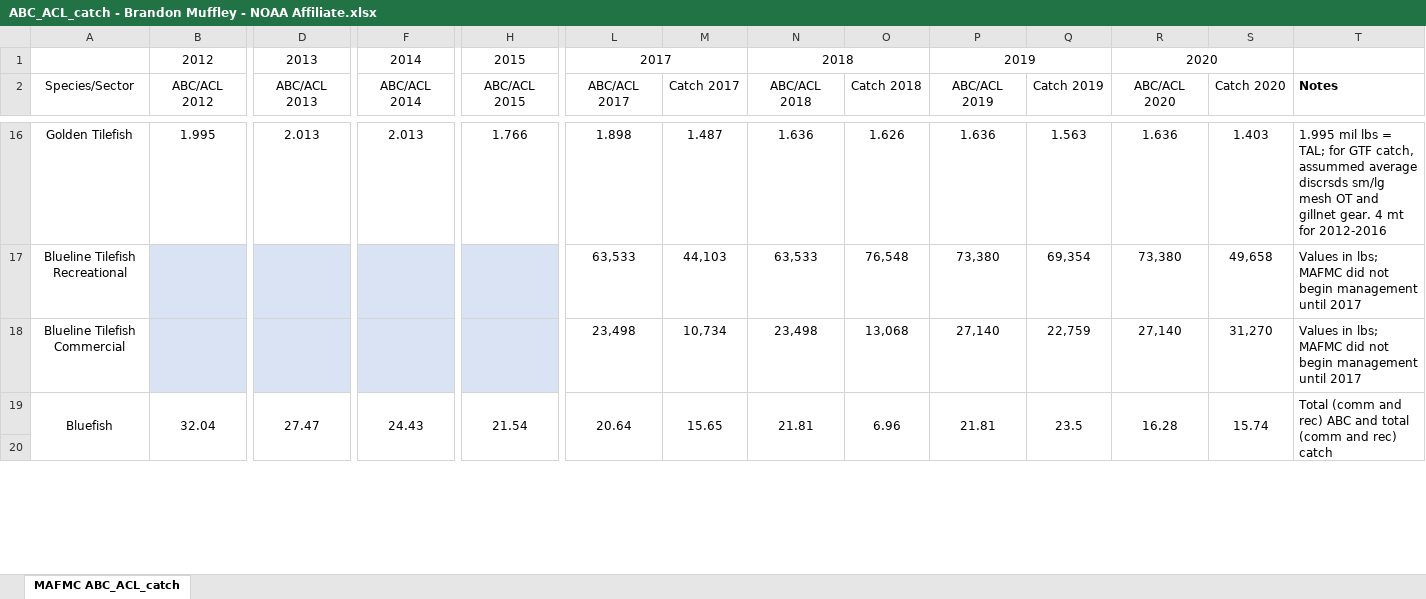
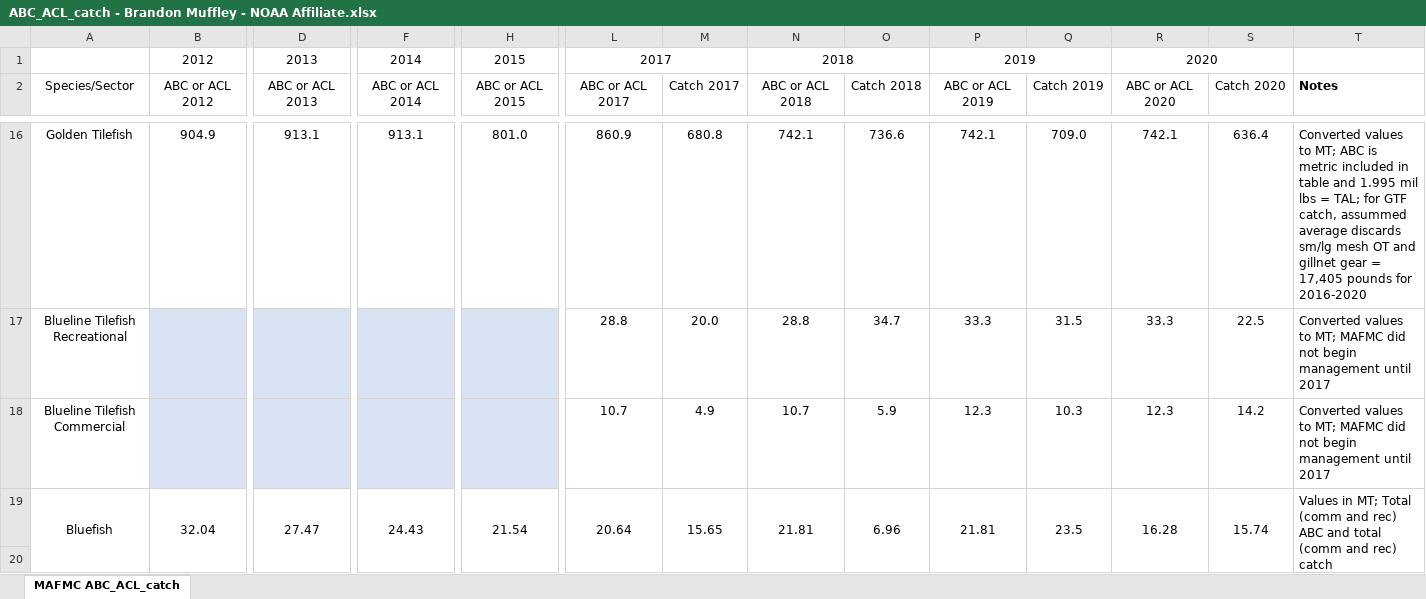
Before and after one commit to NOAA-EDAB/ecodata, an Excel workbook: data-raw/ABC_ACL_catch - Brandon Muffley - NOAA Affiliate.xlsx, sheet MAFMC ABC_ACL_catch, drawn as a sheet; only a part is shown, gaps mark what is left out; values as stored, in another font and other column widths than the file's, no borders; the diff covers the shown part only; the diff names each change by its address in the sheet, - before the commit and + after, or states it on an @@ line.

```diff
--- a/data-raw/ABC_ACL_catch - Brandon Muffley - NOAA Affiliate.xlsx (sheet MAFMC ABC_ACL_catch)
+++ b/data-raw/ABC_ACL_catch - Brandon Muffley - NOAA Affiliate.xlsx (sheet MAFMC ABC_ACL_catch)
-B2: ABC/ACL 2012
+B2: ABC or ACL 2012
-D2: ABC/ACL 2013
+D2: ABC or ACL 2013
-F2: ABC/ACL 2014
+F2: ABC or ACL 2014
-H2: ABC/ACL 2015
+H2: ABC or ACL 2015
-L2: ABC/ACL 2017
+L2: ABC or ACL 2017
-N2: ABC/ACL 2018
+N2: ABC or ACL 2018
-P2: ABC/ACL 2019
+P2: ABC or ACL 2019
-R2: ABC/ACL 2020
+R2: ABC or ACL 2020
-B16 (ABC or ACL 2012): 1.995
+B16 (ABC or ACL 2012): 904.9
-D16 (ABC or ACL 2013): 2.013
+D16 (ABC or ACL 2013): 913.1
-F16 (ABC or ACL 2014): 2.013
+F16 (ABC or ACL 2014): 913.1
-H16 (ABC or ACL 2015): 1.766
+H16 (ABC or ACL 2015): 801.0
-L16 (ABC or ACL 2017): 1.898
+L16 (ABC or ACL 2017): 860.9
-M16 (Catch 2017): 1.487
+M16 (Catch 2017): 680.8
-N16 (ABC or ACL 2018): 1.636
+N16 (ABC or ACL 2018): 742.1
-O16 (Catch 2018): 1.626
+O16 (Catch 2018): 736.6
-P16 (ABC or ACL 2019): 1.636
+P16 (ABC or ACL 2019): 742.1
-Q16 (Catch 2019): 1.563
+Q16 (Catch 2019): 709.0
-R16 (ABC or ACL 2020): 1.636
+R16 (ABC or ACL 2020): 742.1
-S16 (Catch 2020): 1.403
+S16 (Catch 2020): 636.4
-T16 (Notes): 1.995 mil lbs = TAL; for GTF catch, assummed average discrsds sm/lg mesh OT and gillnet gear. 4 mt for 2012-2016
+T16 (Notes): Converted values to MT; ABC is metric included in table and 1.995 mil lbs = TAL; for GTF catch, assummed average discards sm/lg mesh OT and gillnet gear = 17,405 pounds for 2016-2020
-L17 (ABC or ACL 2017): 63,533
+L17 (ABC or ACL 2017): 28.8
-M17 (Catch 2017): 44,103
+M17 (Catch 2017): 20.0
-N17 (ABC or ACL 2018): 63,533
+N17 (ABC or ACL 2018): 28.8
-O17 (Catch 2018): 76,548
+O17 (Catch 2018): 34.7
-P17 (ABC or ACL 2019): 73,380
+P17 (ABC or ACL 2019): 33.3
-Q17 (Catch 2019): 69,354
+Q17 (Catch 2019): 31.5
-R17 (ABC or ACL 2020): 73,380
+R17 (ABC or ACL 2020): 33.3
-S17 (Catch 2020): 49,658
+S17 (Catch 2020): 22.5
-T17:T18 (Notes): Values in lbs; MAFMC did…
+T17:T18 (Notes): Converted values to MT; MAFMC did…
-L18 (ABC or ACL 2017): 23,498
+L18 (ABC or ACL 2017): 10.7
-M18 (Catch 2017): 10,734
+M18 (Catch 2017): 4.9
-N18 (ABC or ACL 2018): 23,498
+N18 (ABC or ACL 2018): 10.7
-O18 (Catch 2018): 13,068
+O18 (Catch 2018): 5.9
-P18 (ABC or ACL 2019): 27,140
+P18 (ABC or ACL 2019): 12.3
-Q18 (Catch 2019): 22,759
+Q18 (Catch 2019): 10.3
-R18 (ABC or ACL 2020): 27,140
+R18 (ABC or ACL 2020): 12.3
-S18 (Catch 2020): 31,270
+S18 (Catch 2020): 14.2
-T19 (Notes): Total (comm…
+T19 (Notes): Values in MT; Total (comm…
```
Also changed, not shown: 5 added rows, 1 removed row, 186 edited cells, cell formats and merged cells elsewhere in this sheet, 44 other files.
